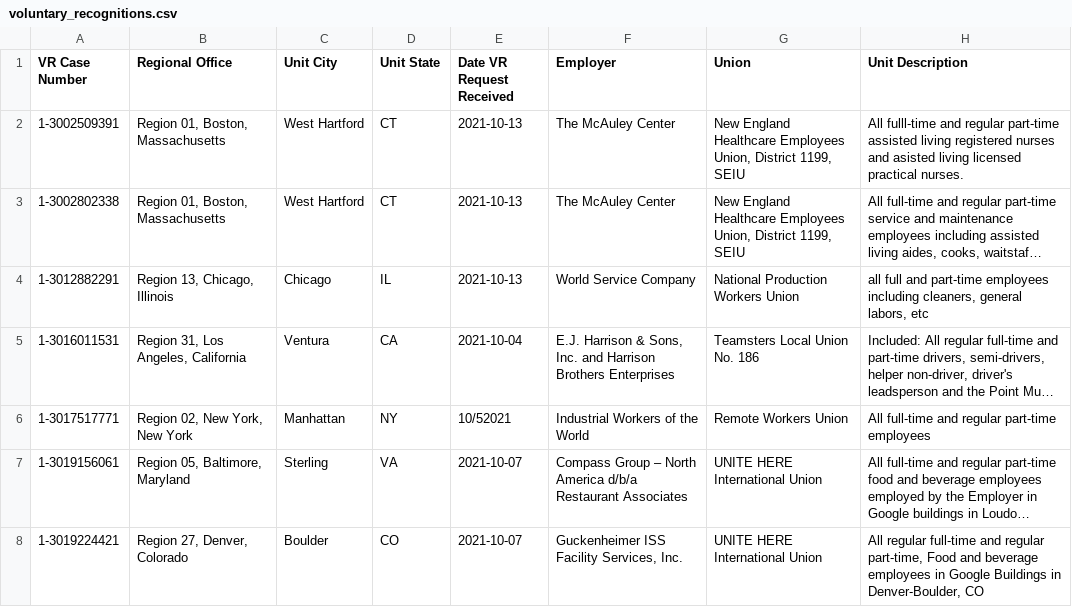
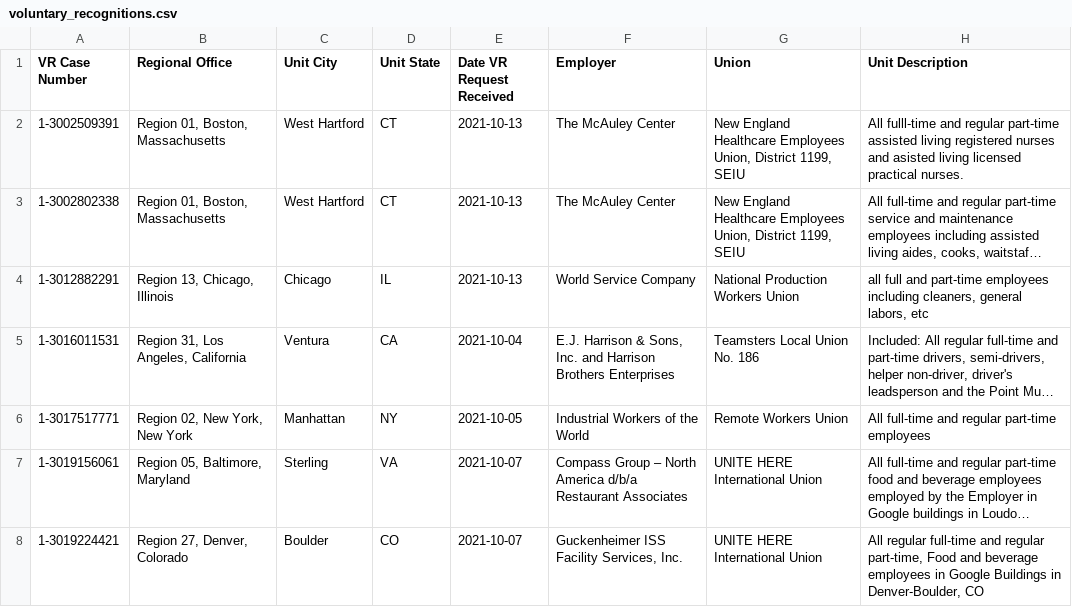
Before and after one commit to labordata/nlrb-voluntary-recognitions, a CSV file: voluntary_recognitions.csv, drawn as a sheet; only a part is shown; long unchanged cells end in …; the diff names each change by its address in the sheet, - before the commit and + after, or states it on an @@ line.

Commit message:
fix date

```diff
--- a/voluntary_recognitions.csv
+++ b/voluntary_recognitions.csv
-E6 (Date VR Request Received): 10/52021
+E6 (Date VR Request Received): 2021-10-05
```
Also changed, not shown: 1 other file.
